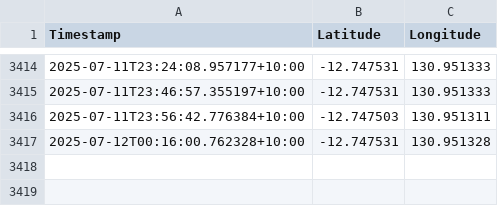
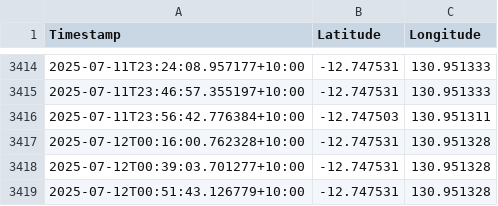
Before and after one commit to nelmzy/GPS-MAP, a CSV file: modem_data.csv, drawn as a sheet; only a part is shown, gaps mark what is left out; the diff names each change by its address in the sheet, - before the commit and + after, or states it on an @@ line.

```diff
--- a/modem_data.csv
+++ b/modem_data.csv
+row 3418: 2025-07-12T00:39:03.701277+10:00 | -12.747531 | 130.951328
+row 3419: 2025-07-12T00:51:43.126779+10:00 | -12.747531 | 130.951328
```
